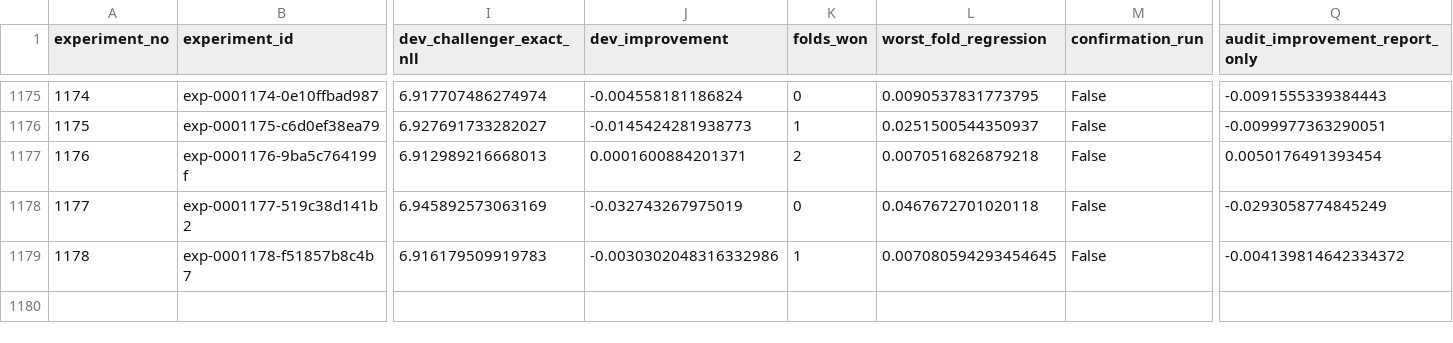
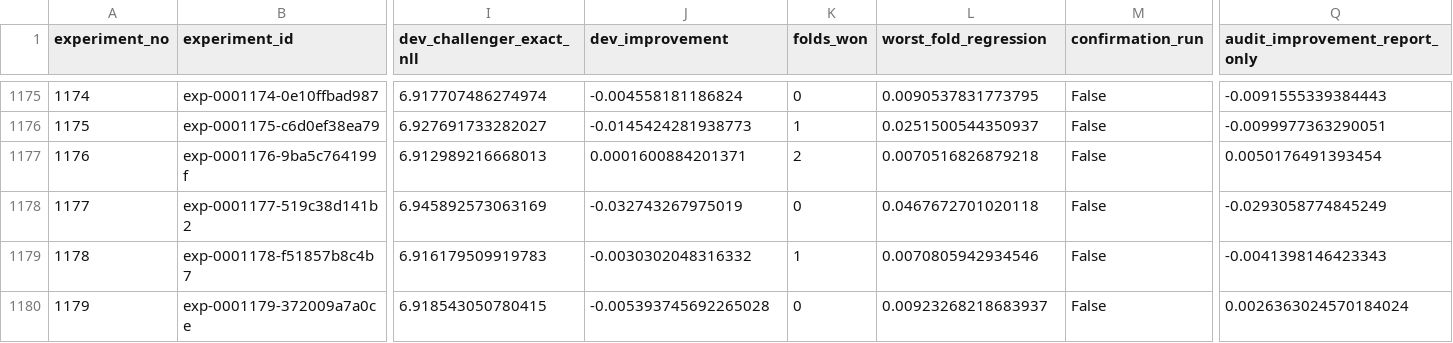
Before and after one commit to Joker7822/Numbers3, a CSV file: experiments/experiment_history.csv, drawn as a sheet; only a part is shown, gaps mark what is left out; rows hold the shown columns only; the diff names each change by its address in the sheet, - before the commit and + after, or states it on an @@ line.

Commit message:
chore(agent): checkpoint evolution and Champion replay

```diff
--- a/experiments/experiment_history.csv
+++ b/experiments/experiment_history.csv
-J1179 (dev_improvement): -0.0030302048316332986
+J1179 (dev_improvement): -0.0030302048316332
-L1179 (worst_fold_regression): 0.007080594293454645
+L1179 (worst_fold_regression): 0.0070805942934546
-Q1179 (audit_improvement_report_only): -0.004139814642334372
+Q1179 (audit_improvement_report_only): -0.0041398146423343
+row 1180: 1179 | exp-0001179-372009a7a0ce | 6.918543050780415 | -0.005393745692265028 | 0 | 0.00923268218683937 | False | 0.0026363024570184024
```
Also changed, not shown: 4 other files.
